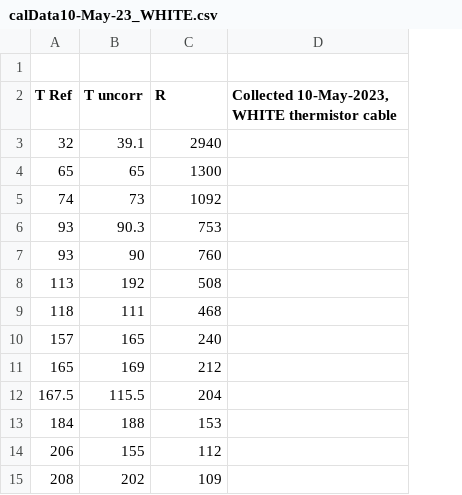
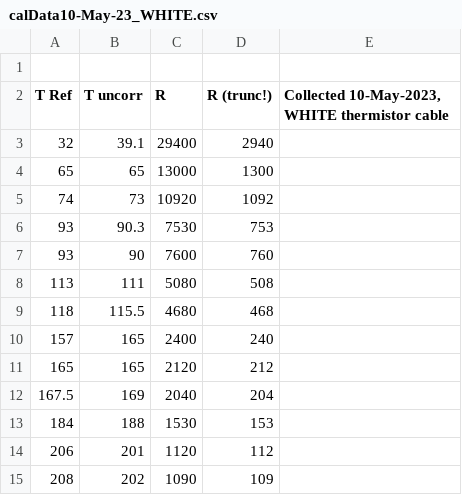
Before and after one commit to blake5634/Arduino-Yogurt-Fermentation-Controller, a CSV file: Calibration_and_Models/calTemp/calData10-May-23_WHITE.csv, drawn as a sheet; addresses are those after the commit; the diff names each change by its address in the sheet, - before the commit and + after, or states it on an @@ line.

```diff
--- a/Calibration_and_Models/calTemp/calData10-May-23_WHITE.csv
+++ b/Calibration_and_Models/calTemp/calData10-May-23_WHITE.csv
+column C (R), rows 3-15: 29400 | 13000 | 10920 | 7530 | 7600 | 5080 | 4680 | 2400 | 2120 | 2040 | 1530 | 1120 | 1090
-D2: R
+D2: R (trunc!)
-B8 (T uncorr): 192
+B8 (T uncorr): 111
-B9 (T uncorr): 111
+B9 (T uncorr): 115.5
-B11 (T uncorr): 169
+B11 (T uncorr): 165
-B12 (T uncorr): 115.5
+B12 (T uncorr): 169
-B14 (T uncorr): 155
+B14 (T uncorr): 201
```
Also changed, not shown: 2 other files.
